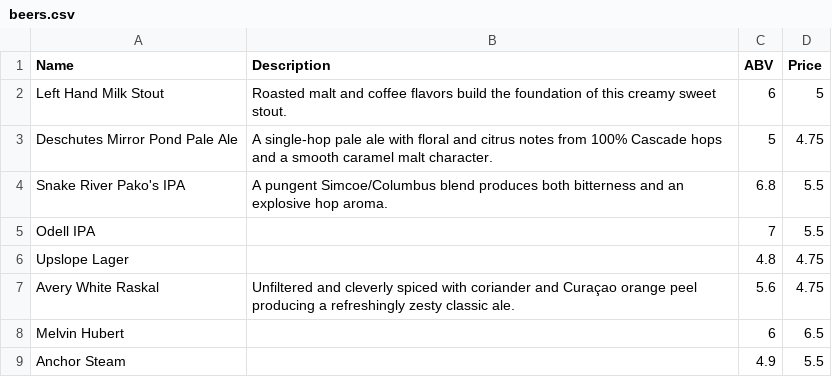
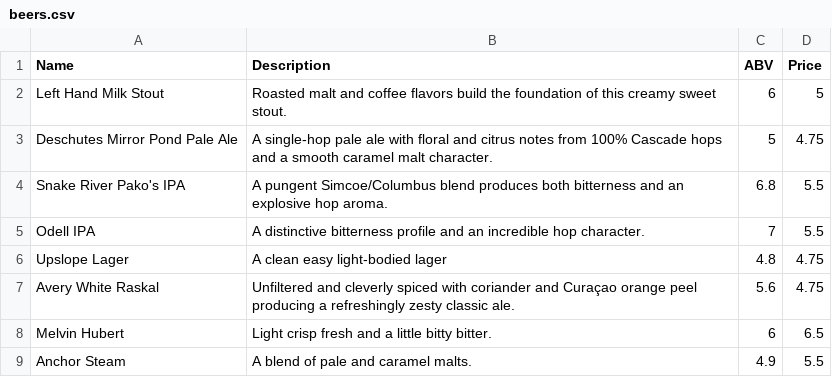
Before and after one commit to ChalkBoardz/ChalkBoardz.github.io, a CSV file: _data/beers.csv, drawn as a sheet.

Commit message:
Update beers.csv

```diff
--- a/_data/beers.csv
+++ b/_data/beers.csv
@@ -4,6 +4,6 @@ Deschutes Mirror Pond Pale Ale,A single-hop pale ale with floral and citrus note
 Snake River Pako's IPA,A pungent Simcoe/Columbus blend produces both bitterness and an explosive hop aroma.,6.8,5.5
-Odell IPA,,7,5.5
-Upslope Lager,,4.8,4.75
+Odell IPA,A distinctive bitterness profile and an incredible hop character.,7,5.5
+Upslope Lager,A clean easy light-bodied lager,4.8,4.75
 Avery White Raskal,Unfiltered and cleverly spiced with coriander and Curaçao orange peel producing a refreshingly zesty classic ale.,5.6,4.75
-Melvin Hubert,,6,6.5
-Anchor Steam,,4.9,5.5
+Melvin Hubert,Light crisp fresh and a little bitty bitter.,6,6.5
+Anchor Steam,A blend of pale and caramel malts.,4.9,5.5
```
